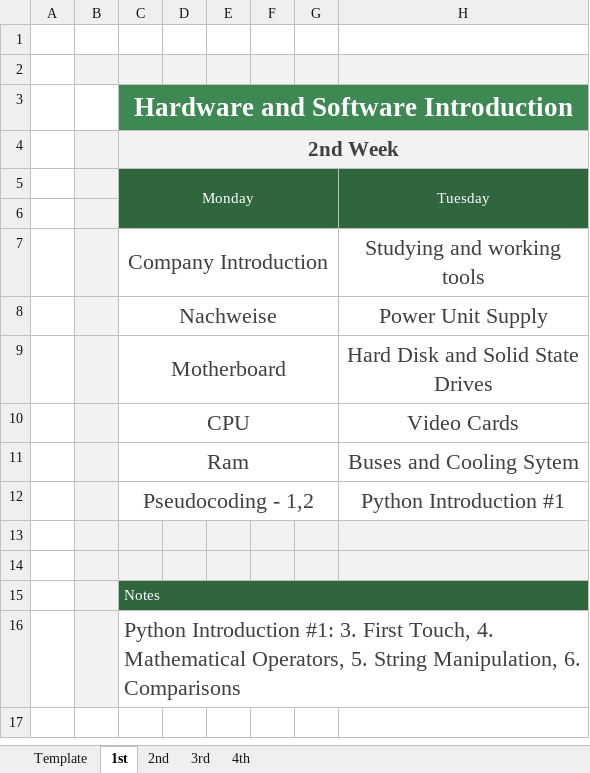
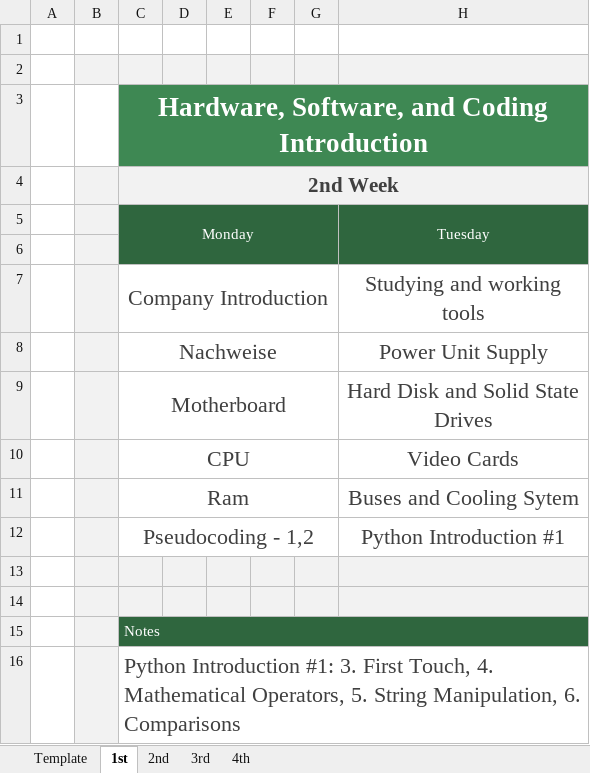
Before and after one commit to TomasPinolini/Fachinformatiker-Ausbildung, an Excel workbook: NachDurchlaufplan/excelFiles/0-Wöchentlicher Terminplan1.xlsx, sheet 1st, drawn as a sheet; only a part is shown; values as stored, in another font and other column widths than the file's, no borders; charts and pictures and conditional formats not drawn; the diff names each change by its address in the sheet, - before the commit and + after, or states it on an @@ line.

```diff
--- a/NachDurchlaufplan/excelFiles/0-Wöchentlicher Terminplan1.xlsx (sheet 1st)
+++ b/NachDurchlaufplan/excelFiles/0-Wöchentlicher Terminplan1.xlsx (sheet 1st)
-C3 (Monday): Hardware and Software Introduction
+C3 (Monday): Hardware, Software, and Coding Introduction
```
Also changed, not shown: sheet 3rd, sheet 2nd, charts or pictures, 4 other files.
